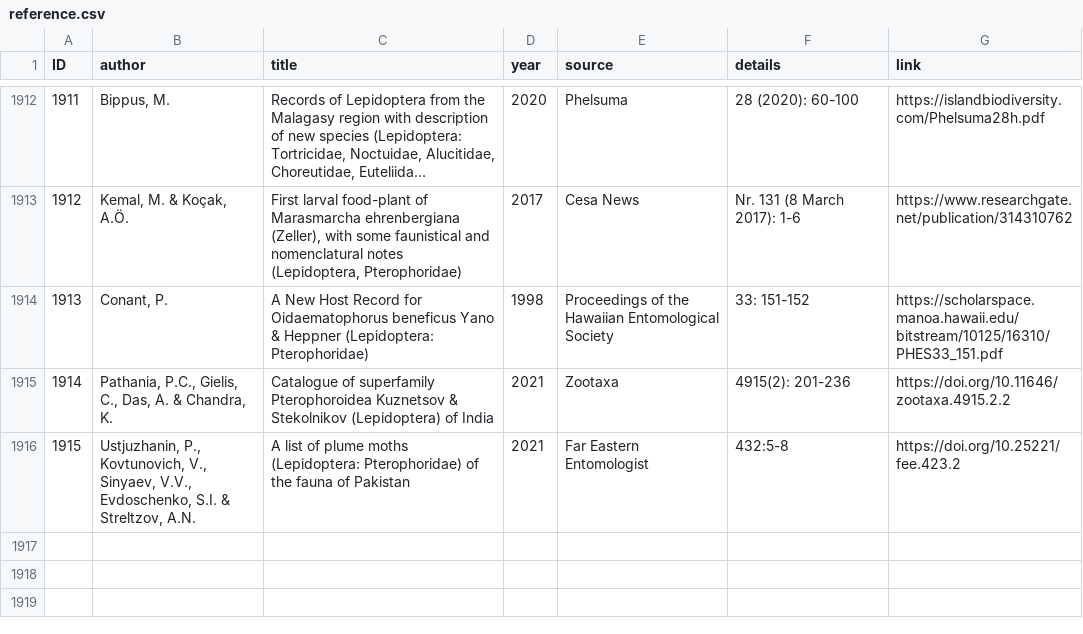
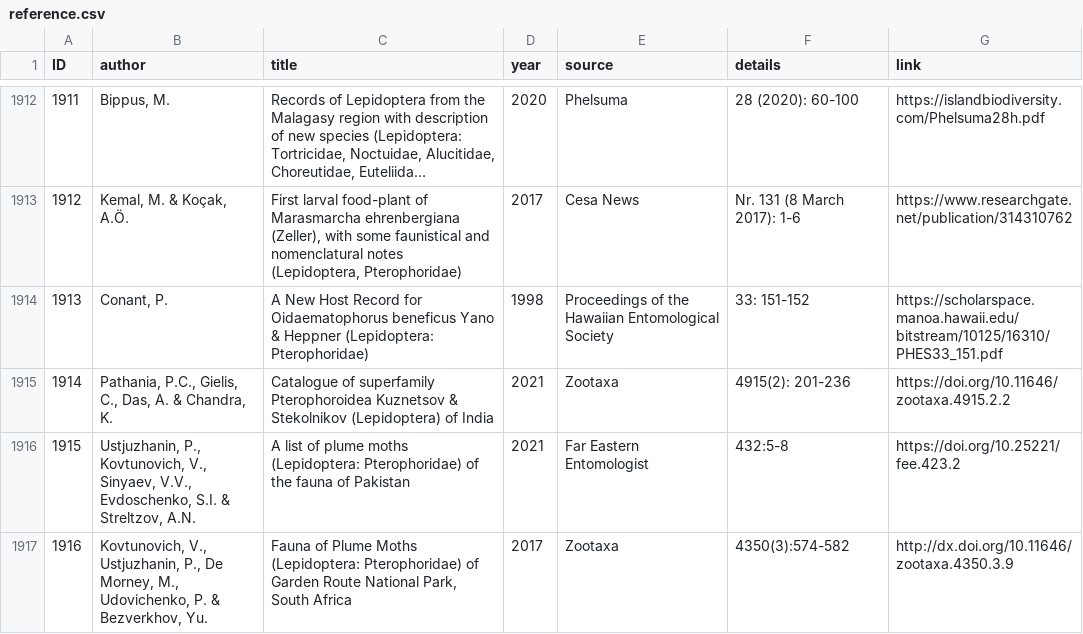
Before and after one commit to dhobern/pterophoroidea, a CSV file: coldp/data/reference.csv, drawn as a sheet; only a part is shown, gaps mark what is left out; long unchanged cells end in ….

```diff
--- a/coldp/data/reference.csv
+++ b/coldp/data/reference.csv
@@ -1916 +1916,2 @@ ID,author,title,year,source,details,link
 1915,"Ustjuzhanin, P., Kovtunovich, V., Sinyaev, V.V., Evdoschenko, S.I. & Streltzov, A.N.",A list of plume moths (Lepidoptera: Pterophoridae) of the fauna of Pakistan,2021,Far Eastern Entomologist,432:5-8,https://doi.org/10.25221/fee.423.2
+1916,"Kovtunovich, V., Ustjuzhanin, P., De Morney, M., Udovichenko, P. & Bezverkhov, Yu.","Fauna of Plume Moths (Lepidoptera: Pterophoridae) of Garden Route National Park, South Africa",2017,Zootaxa,4350(3):574-582,http://dx.doi.org/10.11646/zootaxa.4350.3.9
```
Also changed, not shown: coldp/data/name.csv, coldp/data/namereference.csv, 2 other files.
